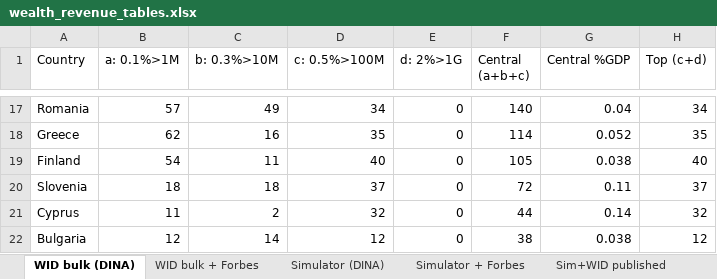
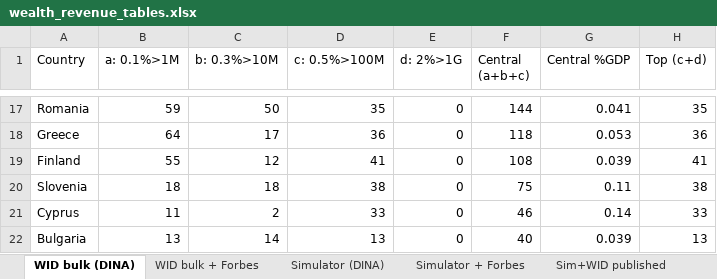
Before and after one commit to Montagnard/rapport-GRA-ft.-GC, an Excel workbook: annexes/wealth/wealth_revenue_tables.xlsx, sheet WID bulk (DINA), drawn as a sheet; only a part is shown, gaps mark what is left out; values as stored, in another font and other column widths than the file's, no borders; the diff covers the shown part only; the diff names each change by its address in the sheet, - before the commit and + after, or states it on an @@ line.

```diff
--- a/annexes/wealth/wealth_revenue_tables.xlsx (sheet WID bulk (DINA))
+++ b/annexes/wealth/wealth_revenue_tables.xlsx (sheet WID bulk (DINA))
-B17 (a: 0.1%>1M): 57
+B17 (a: 0.1%>1M): 59
-C17 (b: 0.3%>10M): 49
+C17 (b: 0.3%>10M): 50
-D17 (c: 0.5%>100M): 34
+D17 (c: 0.5%>100M): 35
-F17 (Central (a+b+c)): 140
+F17 (Central (a+b+c)): 144
-G17 (Central %GDP): 0.04
+G17 (Central %GDP): 0.041
-H17 (Top (c+d)): 34
+H17 (Top (c+d)): 35
-B18 (a: 0.1%>1M): 62
+B18 (a: 0.1%>1M): 64
-C18 (b: 0.3%>10M): 16
+C18 (b: 0.3%>10M): 17
-D18 (c: 0.5%>100M): 35
+D18 (c: 0.5%>100M): 36
-F18 (Central (a+b+c)): 114
+F18 (Central (a+b+c)): 118
-G18 (Central %GDP): 0.052
+G18 (Central %GDP): 0.053
-H18 (Top (c+d)): 35
+H18 (Top (c+d)): 36
-B19 (a: 0.1%>1M): 54
+B19 (a: 0.1%>1M): 55
-C19 (b: 0.3%>10M): 11
+C19 (b: 0.3%>10M): 12
-D19 (c: 0.5%>100M): 40
+D19 (c: 0.5%>100M): 41
-F19 (Central (a+b+c)): 105
+F19 (Central (a+b+c)): 108
-G19 (Central %GDP): 0.038
+G19 (Central %GDP): 0.039
-H19 (Top (c+d)): 40
+H19 (Top (c+d)): 41
-D20 (c: 0.5%>100M): 37
+D20 (c: 0.5%>100M): 38
-F20 (Central (a+b+c)): 72
+F20 (Central (a+b+c)): 75
-H20 (Top (c+d)): 37
+H20 (Top (c+d)): 38
-D21 (c: 0.5%>100M): 32
+D21 (c: 0.5%>100M): 33
-F21 (Central (a+b+c)): 44
+F21 (Central (a+b+c)): 46
-H21 (Top (c+d)): 32
+H21 (Top (c+d)): 33
-B22 (a: 0.1%>1M): 12
+B22 (a: 0.1%>1M): 13
-D22 (c: 0.5%>100M): 12
+D22 (c: 0.5%>100M): 13
-F22 (Central (a+b+c)): 38
+F22 (Central (a+b+c)): 40
-G22 (Central %GDP): 0.038
+G22 (Central %GDP): 0.039
-H22 (Top (c+d)): 12
+H22 (Top (c+d)): 13
```
Also changed, not shown: 114 edited cells elsewhere in this sheet, sheet Sim+WID + Forbes, sheet WID bulk + Forbes, sheet Sim+WID published, sheet Simulator + Forbes, sheet Simulator (DINA), 5 other files.
